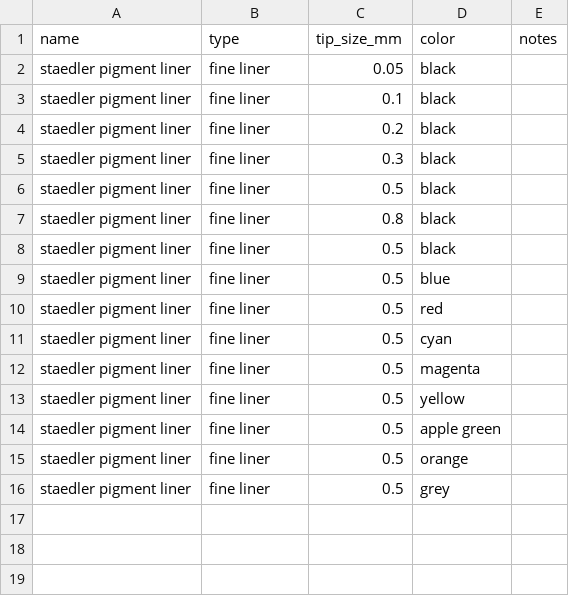
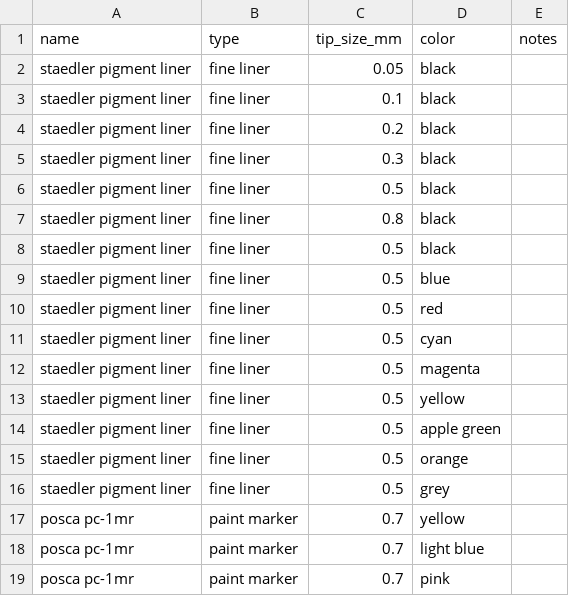
Before and after one commit to ucodia/monet, a CSV file: pen.csv, drawn as a sheet; the diff names each change by its address in the sheet, - before the commit and + after, or states it on an @@ line.

```diff
--- a/pen.csv
+++ b/pen.csv
+row 17: posca pc-1mr | paint marker | 0.7 | yellow
+row 18: posca pc-1mr | paint marker | 0.7 | light blue
+row 19: posca pc-1mr | paint marker | 0.7 | pink
```
Also changed, not shown: 10 other files.
